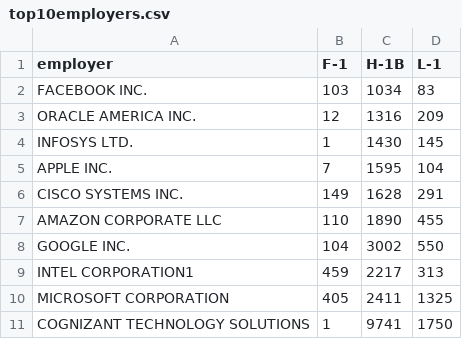
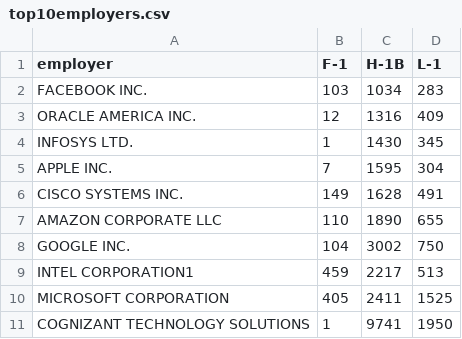
Before and after one commit to ankush-singhal/d3-finalproject, a CSV file: data/top10employers.csv, drawn as a sheet.

Commit message:
fixed

```diff
--- a/data/top10employers.csv
+++ b/data/top10employers.csv
@@ -1,11 +1,11 @@
 employer,F-1,H-1B,L-1
-FACEBOOK INC.,103,1034,83
-ORACLE AMERICA INC.,12,1316,209
-INFOSYS LTD.,1,1430,145
-APPLE INC.,7,1595,104
-CISCO SYSTEMS INC.,149,1628,291
-AMAZON CORPORATE LLC,110,1890,455
-GOOGLE INC.,104,3002,550
-INTEL CORPORATION1,459,2217,313
-MICROSOFT CORPORATION,405,2411,1325
-COGNIZANT TECHNOLOGY SOLUTIONS,1,9741,1750
+FACEBOOK INC.,103,1034,283
+ORACLE AMERICA INC.,12,1316,409
+INFOSYS LTD.,1,1430,345
+APPLE INC.,7,1595,304
+CISCO SYSTEMS INC.,149,1628,491
+AMAZON CORPORATE LLC,110,1890,655
+GOOGLE INC.,104,3002,750
+INTEL CORPORATION1,459,2217,513
+MICROSOFT CORPORATION,405,2411,1525
+COGNIZANT TECHNOLOGY SOLUTIONS,1,9741,1950
```
